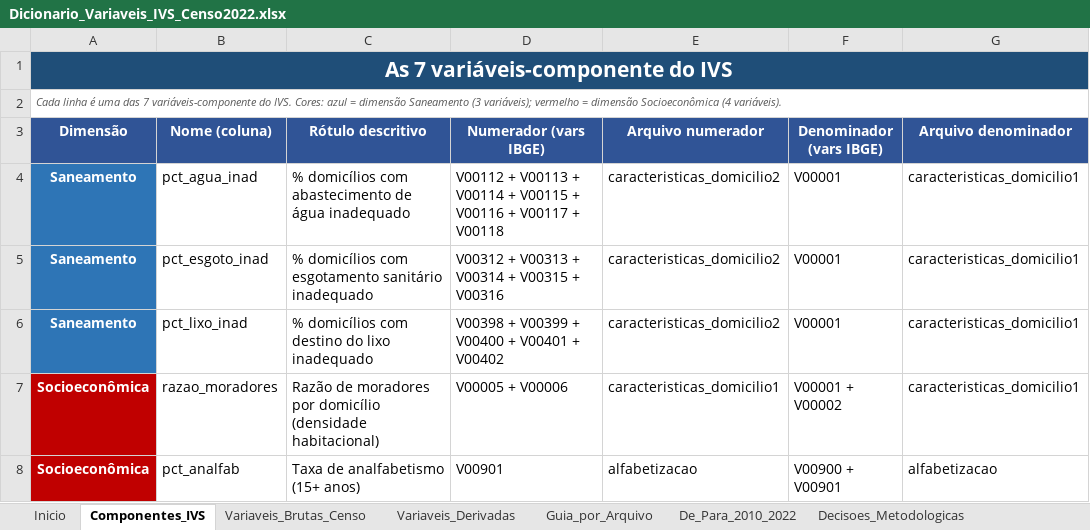
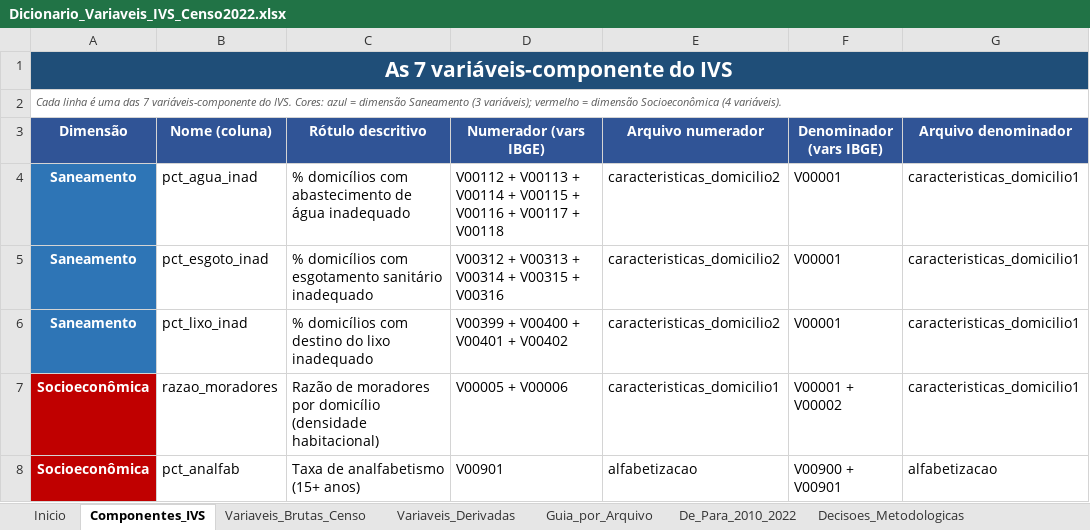
Before and after one commit to pedrinndias/Projeto_IVS_Censo, an Excel workbook: docs/Apresentacoes_IVS/Dicionario_Variaveis_IVS_Censo2022.xlsx, sheet Componentes_IVS, drawn as a sheet; only a part is shown; values as stored, in another font and other column widths than the file's, no borders; the diff covers the shown part only; the diff names each change by its address in the sheet, - before the commit and + after, or states it on an @@ line.

```diff
--- a/docs/Apresentacoes_IVS/Dicionario_Variaveis_IVS_Censo2022.xlsx (sheet Componentes_IVS)
+++ b/docs/Apresentacoes_IVS/Dicionario_Variaveis_IVS_Censo2022.xlsx (sheet Componentes_IVS)
-D6 (Numerador (vars IBGE)): V00398 + V00399 + V00400 + V00401 + V00402
+D6 (Numerador (vars IBGE)): V00399 + V00400 + V00401 + V00402
```
Also changed, not shown: 1 edited cell elsewhere in this sheet, sheet Decisoes_Metodologicas, sheet Variaveis_Brutas_Censo, sheet De_Para_2010_2022, sheet Variaveis_Derivadas.
